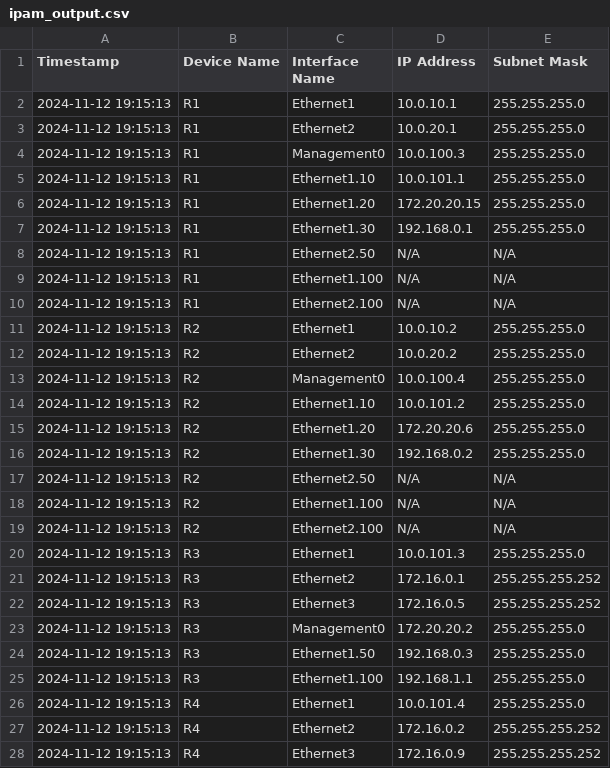
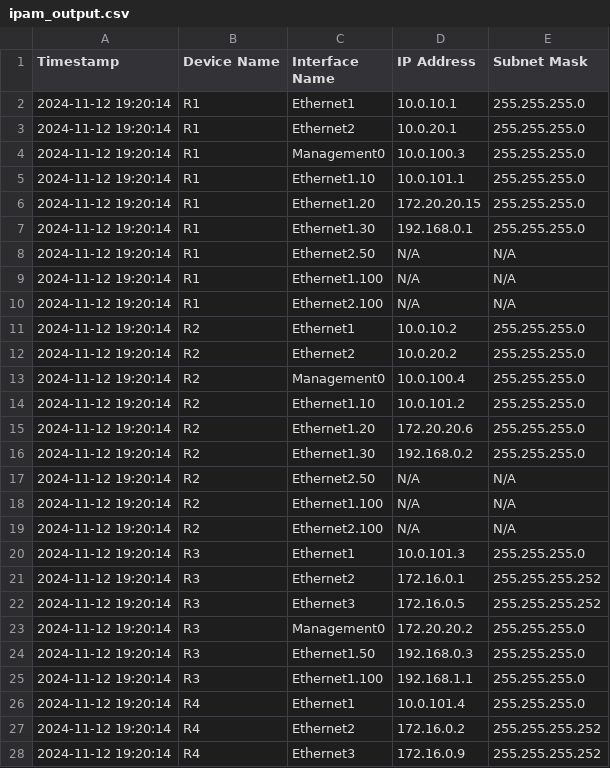
Before and after one commit to CUBoulder-Ashwin/NAutoHUB, a CSV file: NSOT/IPAM/ipam_output.csv, drawn as a sheet; only a part is shown; the diff covers the shown part only.

```diff
--- a/NSOT/IPAM/ipam_output.csv
+++ b/NSOT/IPAM/ipam_output.csv
@@ -1,28 +1,28 @@
 Timestamp,Device Name,Interface Name,IP Address,Subnet Mask
-2024-11-12 19:15:13,R1,Ethernet1,10.0.10.1,255.255.255.0
-2024-11-12 19:15:13,R1,Ethernet2,10.0.20.1,255.255.255.0
-2024-11-12 19:15:13,R1,Management0,10.0.100.3,255.255.255.0
-2024-11-12 19:15:13,R1,Ethernet1.10,10.0.101.1,255.255.255.0
-2024-11-12 19:15:13,R1,Ethernet1.20,172.20.20.15,255.255.255.0
-2024-11-12 19:15:13,R1,Ethernet1.30,192.168.0.1,255.255.255.0
-2024-11-12 19:15:13,R1,Ethernet2.50,N/A,N/A
-2024-11-12 19:15:13,R1,Ethernet1.100,N/A,N/A
-2024-11-12 19:15:13,R1,Ethernet2.100,N/A,N/A
-2024-11-12 19:15:13,R2,Ethernet1,10.0.10.2,255.255.255.0
-2024-11-12 19:15:13,R2,Ethernet2,10.0.20.2,255.255.255.0
-2024-11-12 19:15:13,R2,Management0,10.0.100.4,255.255.255.0
-2024-11-12 19:15:13,R2,Ethernet1.10,10.0.101.2,255.255.255.0
-2024-11-12 19:15:13,R2,Ethernet1.20,172.20.20.6,255.255.255.0
-2024-11-12 19:15:13,R2,Ethernet1.30,192.168.0.2,255.255.255.0
-2024-11-12 19:15:13,R2,Ethernet2.50,N/A,N/A
-2024-11-12 19:15:13,R2,Ethernet1.100,N/A,N/A
-2024-11-12 19:15:13,R2,Ethernet2.100,N/A,N/A
-2024-11-12 19:15:13,R3,Ethernet1,10.0.101.3,255.255.255.0
-2024-11-12 19:15:13,R3,Ethernet2,172.16.0.1,255.255.255.252
-2024-11-12 19:15:13,R3,Ethernet3,172.16.0.5,255.255.255.252
-2024-11-12 19:15:13,R3,Management0,172.20.20.2,255.255.255.0
-2024-11-12 19:15:13,R3,Ethernet1.50,192.168.0.3,255.255.255.0
-2024-11-12 19:15:13,R3,Ethernet1.100,192.168.1.1,255.255.255.0
-2024-11-12 19:15:13,R4,Ethernet1,10.0.101.4,255.255.255.0
-2024-11-12 19:15:13,R4,Ethernet2,172.16.0.2,255.255.255.252
-2024-11-12 19:15:13,R4,Ethernet3,172.16.0.9,255.255.255.252
+2024-11-12 19:20:14,R1,Ethernet1,10.0.10.1,255.255.255.0
+2024-11-12 19:20:14,R1,Ethernet2,10.0.20.1,255.255.255.0
+2024-11-12 19:20:14,R1,Management0,10.0.100.3,255.255.255.0
+2024-11-12 19:20:14,R1,Ethernet1.10,10.0.101.1,255.255.255.0
+2024-11-12 19:20:14,R1,Ethernet1.20,172.20.20.15,255.255.255.0
+2024-11-12 19:20:14,R1,Ethernet1.30,192.168.0.1,255.255.255.0
+2024-11-12 19:20:14,R1,Ethernet2.50,N/A,N/A
+2024-11-12 19:20:14,R1,Ethernet1.100,N/A,N/A
+2024-11-12 19:20:14,R1,Ethernet2.100,N/A,N/A
+2024-11-12 19:20:14,R2,Ethernet1,10.0.10.2,255.255.255.0
+2024-11-12 19:20:14,R2,Ethernet2,10.0.20.2,255.255.255.0
+2024-11-12 19:20:14,R2,Management0,10.0.100.4,255.255.255.0
+2024-11-12 19:20:14,R2,Ethernet1.10,10.0.101.2,255.255.255.0
+2024-11-12 19:20:14,R2,Ethernet1.20,172.20.20.6,255.255.255.0
+2024-11-12 19:20:14,R2,Ethernet1.30,192.168.0.2,255.255.255.0
+2024-11-12 19:20:14,R2,Ethernet2.50,N/A,N/A
+2024-11-12 19:20:14,R2,Ethernet1.100,N/A,N/A
+2024-11-12 19:20:14,R2,Ethernet2.100,N/A,N/A
+2024-11-12 19:20:14,R3,Ethernet1,10.0.101.3,255.255.255.0
+2024-11-12 19:20:14,R3,Ethernet2,172.16.0.1,255.255.255.252
+2024-11-12 19:20:14,R3,Ethernet3,172.16.0.5,255.255.255.252
+2024-11-12 19:20:14,R3,Management0,172.20.20.2,255.255.255.0
+2024-11-12 19:20:14,R3,Ethernet1.50,192.168.0.3,255.255.255.0
+2024-11-12 19:20:14,R3,Ethernet1.100,192.168.1.1,255.255.255.0
+2024-11-12 19:20:14,R4,Ethernet1,10.0.101.4,255.255.255.0
+2024-11-12 19:20:14,R4,Ethernet2,172.16.0.2,255.255.255.252
+2024-11-12 19:20:14,R4,Ethernet3,172.16.0.9,255.255.255.252
```
Also changed, not shown: 26 edited cells elsewhere in this file, 3 other files.
